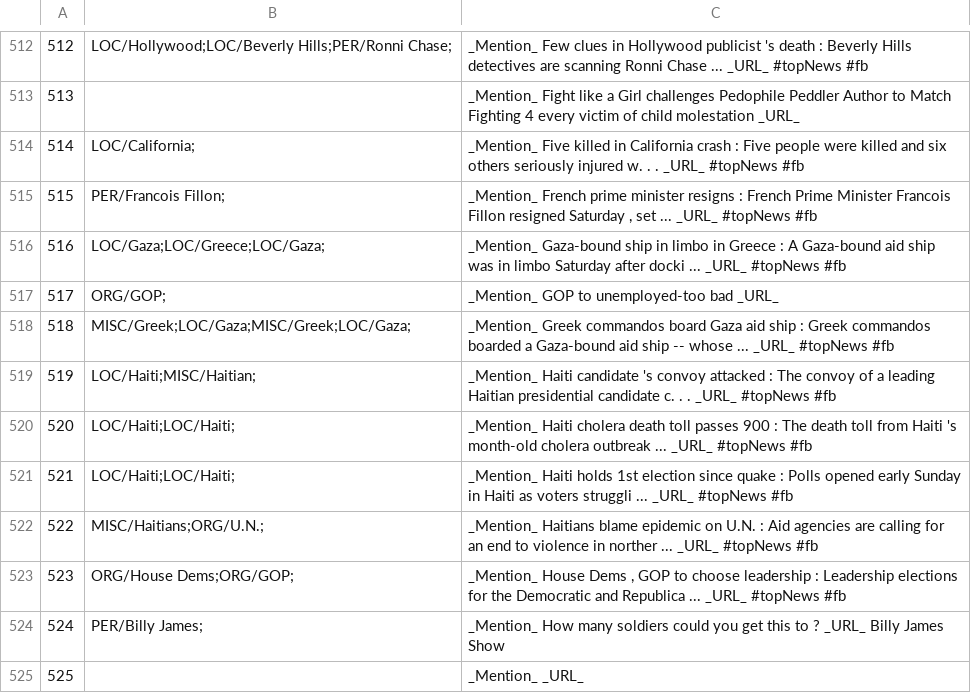
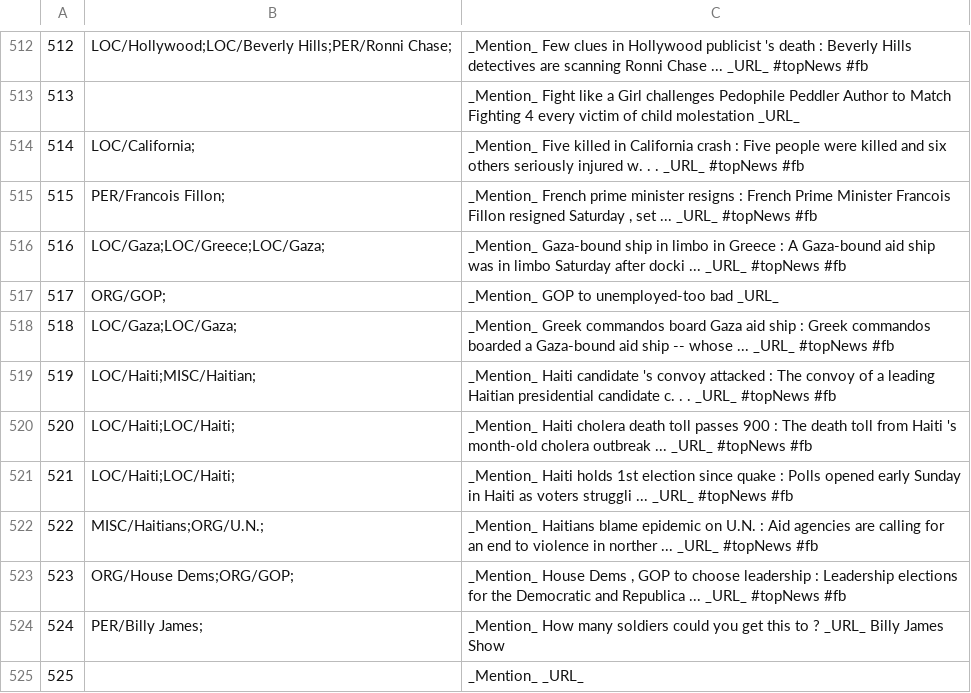
Before and after one commit to ampaeli/msm2013challengeTest, a TSV file: TweetsTrainingSetCH.tsv, drawn as a sheet; only a part is shown, gaps mark what is left out.

Commit message:
518	LOC/Gaza;LOC/Gaza;	_Mention_ Greek commandos board Gaza aid ship : Greek commandos boarded a Gaza-bound aid ship -- whose ... _URL_ #topNews  #fb ~removed Greek

```diff
--- a/TweetsTrainingSetCH.tsv
+++ b/TweetsTrainingSetCH.tsv
@@ -517,3 +517,3 @@
 517	ORG/GOP;	_Mention_ GOP to unemployed-too bad _URL_
-518	MISC/Greek;LOC/Gaza;MISC/Greek;LOC/Gaza;	_Mention_ Greek commandos board Gaza aid ship : Greek commandos boarded a Gaza-bound aid ship -- whose ... _URL_ #topNews  #fb
+518	LOC/Gaza;LOC/Gaza;	_Mention_ Greek commandos board Gaza aid ship : Greek commandos boarded a Gaza-bound aid ship -- whose ... _URL_ #topNews  #fb
 519	LOC/Haiti;MISC/Haitian;	_Mention_ Haiti candidate 's convoy attacked : The convoy of a leading Haitian presidential candidate c. . . _URL_ #topNews  #fb
```
